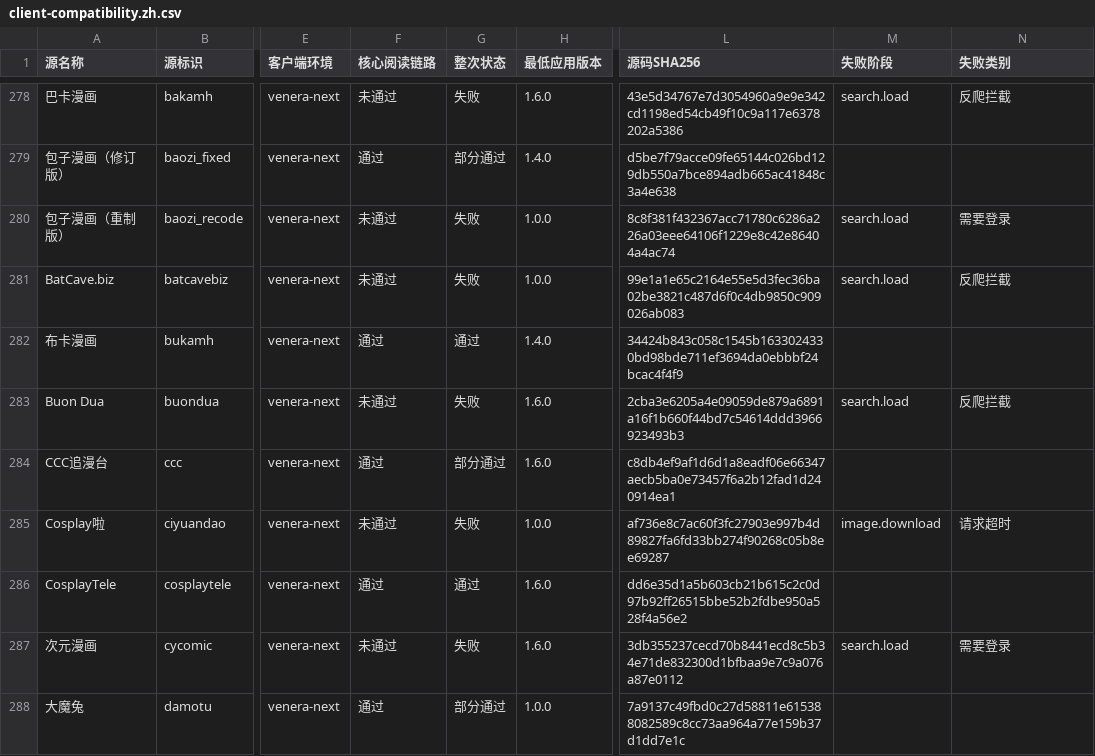
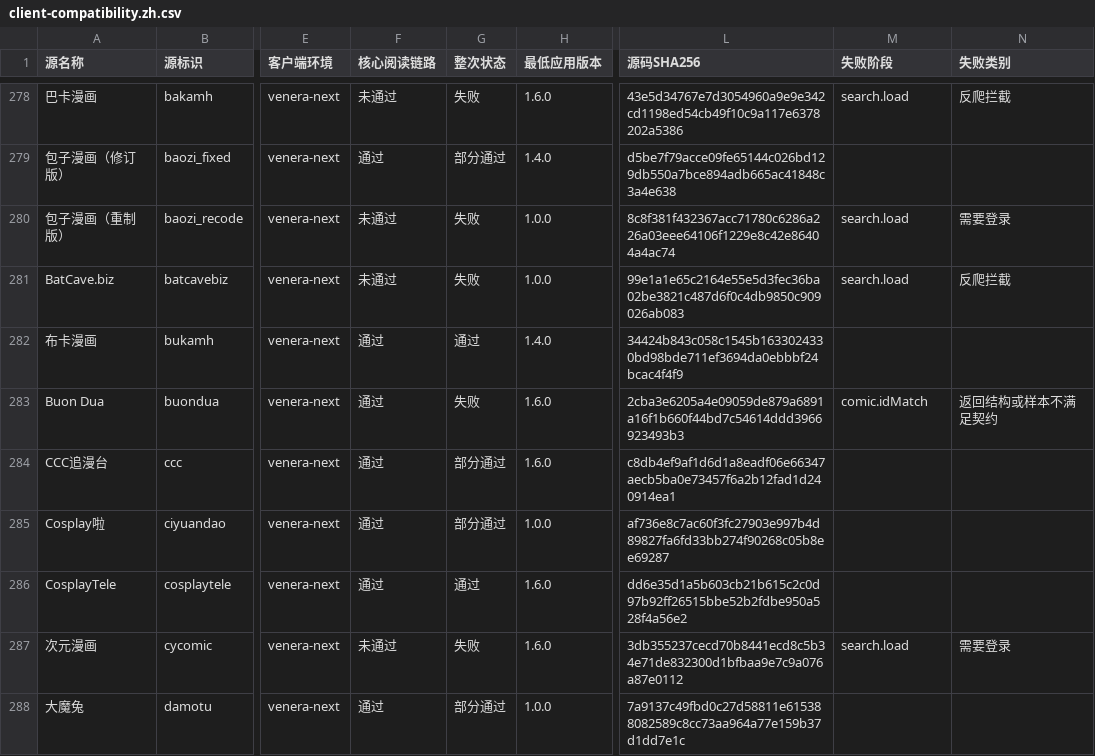
Before and after one commit to laincat/vensrc, a CSV file: data/client-compatibility.zh.csv, drawn as a sheet; only a part is shown, gaps mark what is left out; the diff covers the shown part only; the diff names each change by its address in the sheet, - before the commit and + after, or states it on an @@ line.

```diff
--- a/data/client-compatibility.zh.csv
+++ b/data/client-compatibility.zh.csv
-F283 (核心阅读链路): 未通过
+F283 (核心阅读链路): 通过
-M283 (失败阶段): search.load
+M283 (失败阶段): comic.idMatch
-N283 (失败类别): 反爬拦截
+N283 (失败类别): 返回结构或样本不满足契约
-F285 (核心阅读链路): 未通过
+F285 (核心阅读链路): 通过
-G285 (整次状态): 失败
+G285 (整次状态): 部分通过
-M285 (失败阶段): image.download
+M285 (失败阶段): (empty)
-N285 (失败类别): 请求超时
+N285 (失败类别): (empty)
```
Also changed, not shown: 45 edited cells elsewhere in this file, data/sources.zh.csv, 13 other files.
